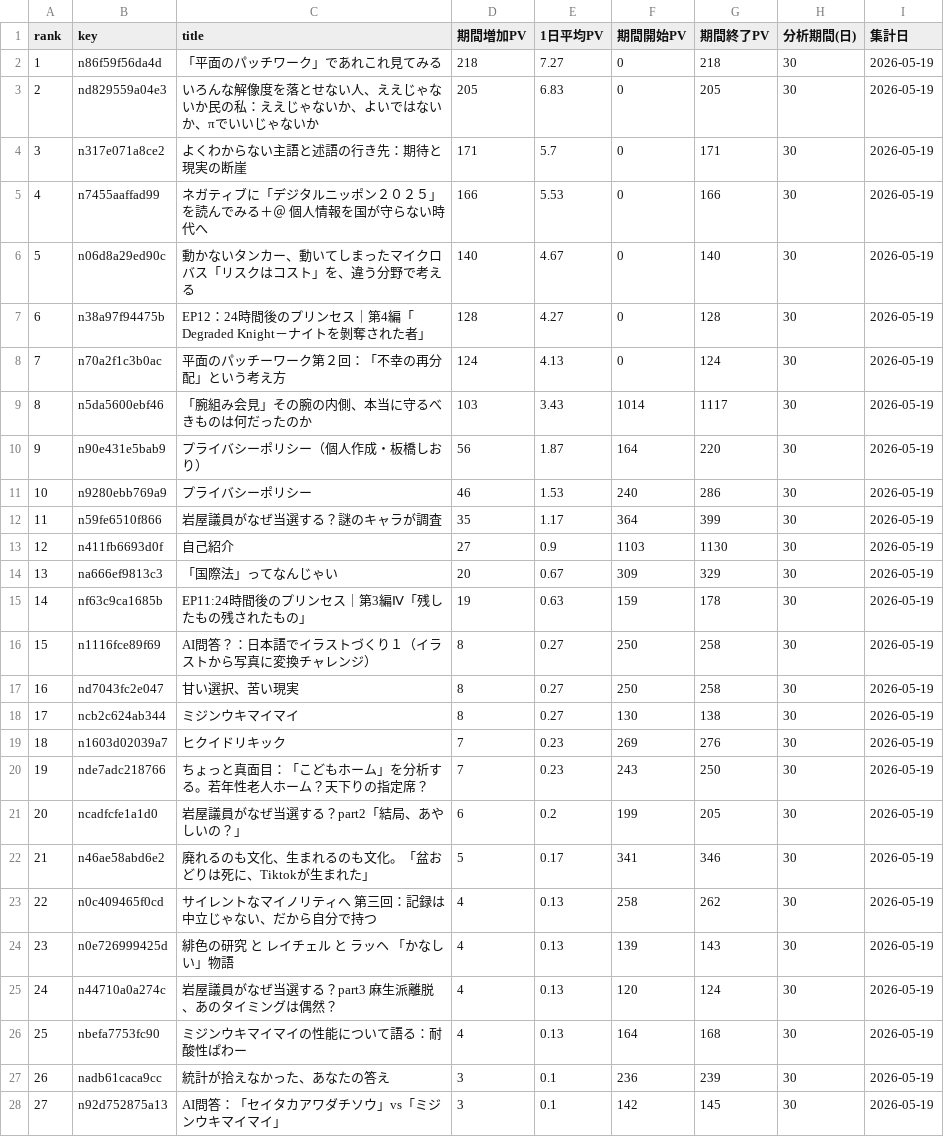
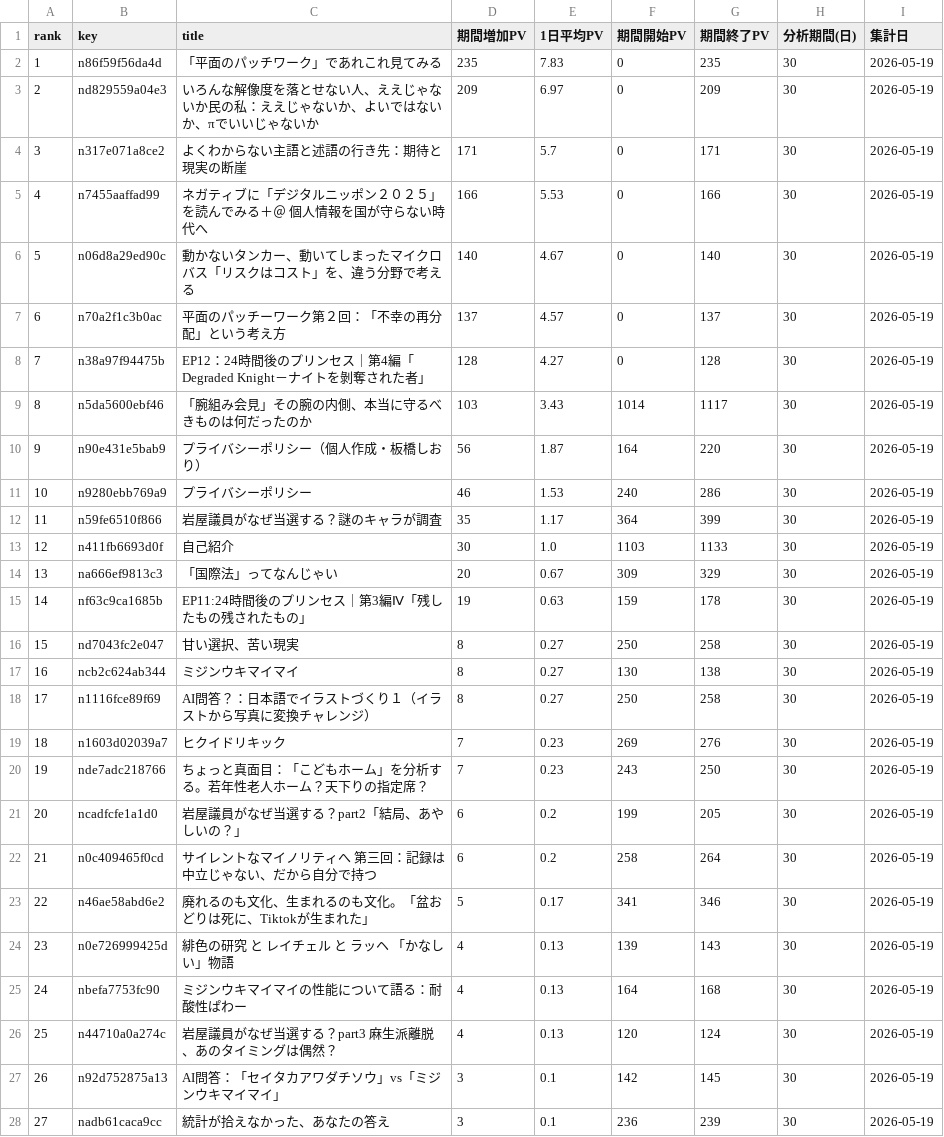
Before and after one commit to ganden0807-collab/note-stats-tracker, a CSV file: data/period_ranking.csv, drawn as a sheet; only a part is shown; removed rows and columns are numbered as before the commit, all else as after; the diff covers the shown part only; the diff names each change by its address in the sheet, - before the commit and + after, or states it on an @@ line.

```diff
--- a/data/period_ranking.csv
+++ b/data/period_ranking.csv
-D2 (期間増加PV): 218
+D2 (期間増加PV): 235
-E2 (1日平均PV): 7.27
+E2 (1日平均PV): 7.83
-G2 (期間終了PV): 218
+G2 (期間終了PV): 235
-D3 (期間増加PV): 205
+D3 (期間増加PV): 209
-E3 (1日平均PV): 6.83
+E3 (1日平均PV): 6.97
-G3 (期間終了PV): 205
+G3 (期間終了PV): 209
+row 7: 6 | n70a2f1c3b0ac | 平面のパッチーワーク第２回：「不幸の再分配」という考え方 | 137 | 4.57 | 0 | 137 | 30 | 2026-05-19
@@ column A (rank) renumbered from row 8 down @@
-row 8: 7 | n70a2f1c3b0ac | 平面のパッチーワーク第２回：「不幸の再分配」という考え方 | 124 | 4.13 | 0 | 124 | 30 | 2026-05-19
-D13 (期間増加PV): 27
+D13 (期間増加PV): 30
-E13 (1日平均PV): 0.9
+E13 (1日平均PV): 1.0
-G13 (期間終了PV): 1130
+G13 (期間終了PV): 1133
@@ row 16 moved to row 18: 17 @@
+row 22: 21 | n0c409465f0cd | サイレントなマイノリティへ 第三回：記録は中立じゃない、だから自分で持つ | 6 | 0.2 | 258 | 264 | 30 | 2026-05-19
-row 23: 22 | n0c409465f0cd | サイレントなマイノリティへ 第三回：記録は中立じゃない、だから自分で持つ | 4 | 0.13 | 258 | 262 | 30 | 2026-05-19
@@ row 26 moved to row 25: 24 @@
@@ row 28 moved to row 27: 26 @@
```
Also changed, not shown: 1 added row, 2 moved rows and 4 edited cells elsewhere in this file, data/asset_articles.csv, data/daily_summary.csv, 3 other files.
